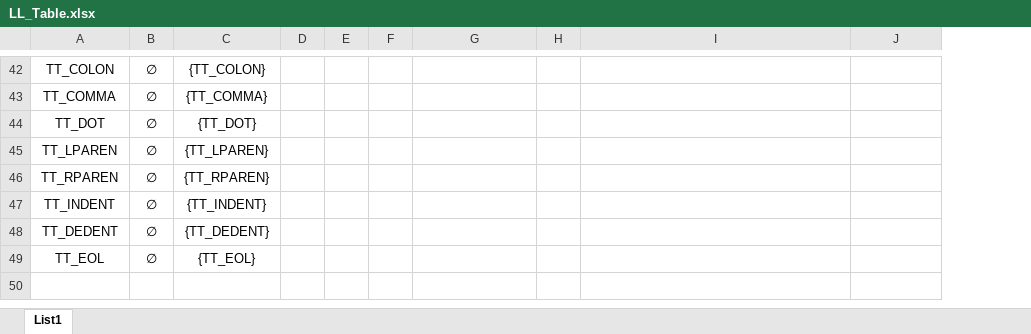
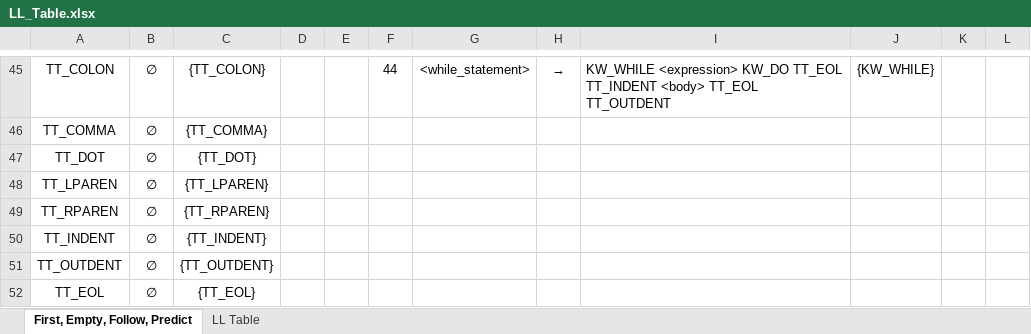
Before and after one commit to Zero5G/ifj-project, an Excel workbook: doc/other/LL_Table.xlsx, sheet First, Empty, Follow, Predict, drawn as a sheet; only a part is shown, gaps mark what is left out; values as stored, in another font and other column widths than the file's, no borders; addresses are those after the commit; the diff covers the shown part only; the diff names each change by its address in the sheet, - before the commit and + after, or states it on an @@ line.

Commit message:
LL Table: fixed block, statement and expression rules, finished up Predict set, and constructed the LL Table

```diff
--- a/doc/other/LL_Table.xlsx (sheet First, Empty, Follow, Predict)
+++ b/doc/other/LL_Table.xlsx (sheet First, Empty, Follow, Predict)
-sheet tab: List1
+sheet tab: First, Empty, Follow, Predict
+sheet tab: LL Table
+column K, empty
+column L, empty
-F45: (empty)
+F45: 44
-G45: (empty)
+G45: <while_statement>
-H45: (empty)
+H45: →
-I45: (empty)
+I45: KW_WHILE <expression> KW_DO TT_EOL TT_INDENT <body> TT_EOL TT_OUTDENT
-J45: (empty)
+J45: {KW_WHILE}
-A51: TT_DEDENT
+A51: TT_OUTDENT
-C51: {TT_DEDENT}
+C51: {TT_OUTDENT}
```
Also changed, not shown: 3 added rows and 92 edited cells elsewhere in this sheet.
